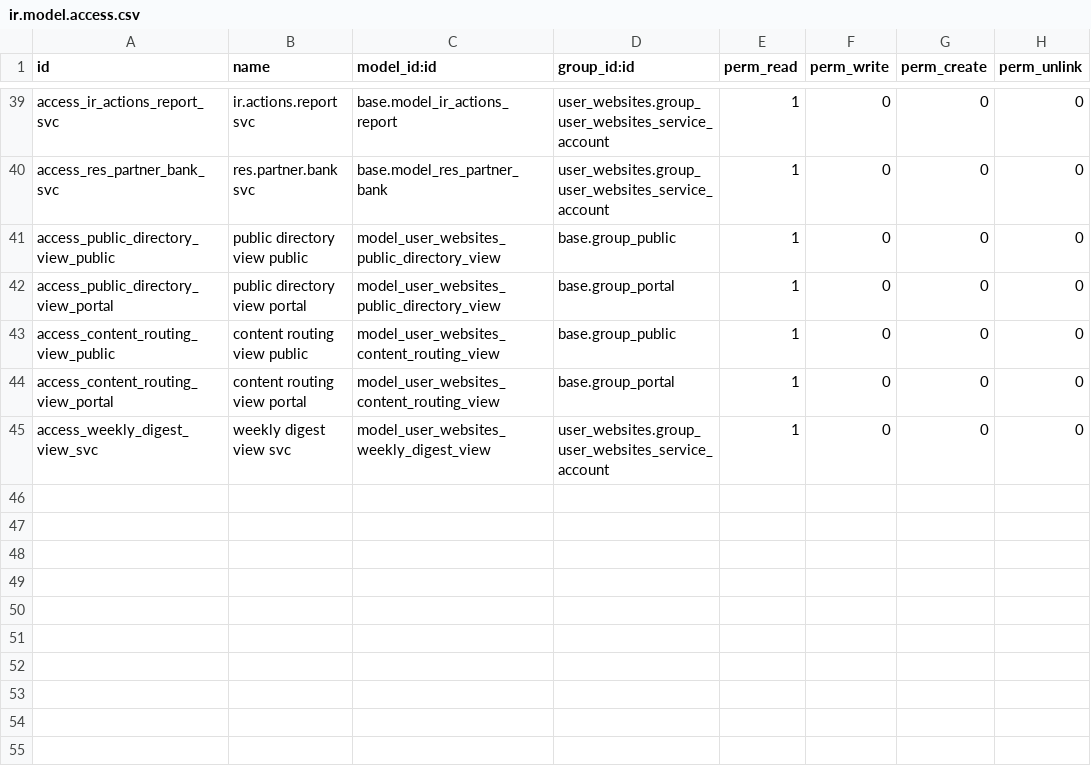
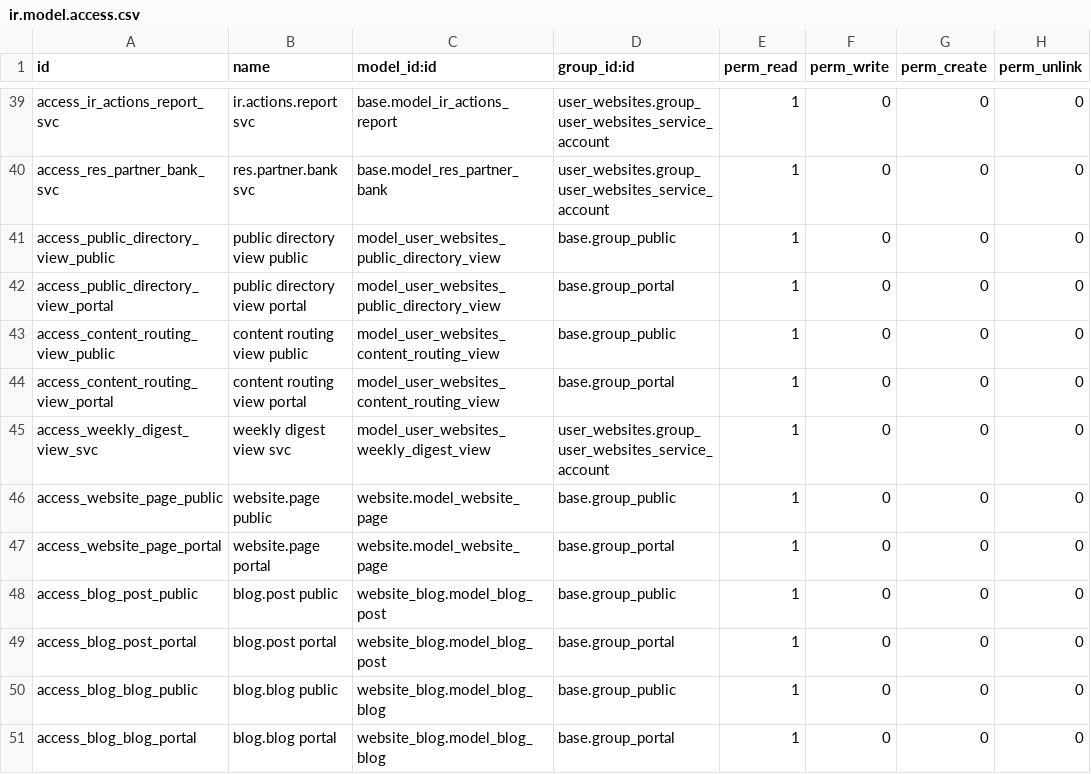
Before and after one commit to BrucePerens/hams_community, a CSV file: user_websites/security/ir.model.access.csv, drawn as a sheet; only a part is shown, gaps mark what is left out; the diff names each change by its address in the sheet, - before the commit and + after, or states it on an @@ line.

```diff
--- a/user_websites/security/ir.model.access.csv
+++ b/user_websites/security/ir.model.access.csv
+row 46: access_website_page_public | website.page public | website.model_website_page | base.group_public | 1 | 0 | 0 | 0
+row 47: access_website_page_portal | website.page portal | website.model_website_page | base.group_portal | 1 | 0 | 0 | 0
+row 48: access_blog_post_public | blog.post public | website_blog.model_blog_post | base.group_public | 1 | 0 | 0 | 0
+row 49: access_blog_post_portal | blog.post portal | website_blog.model_blog_post | base.group_portal | 1 | 0 | 0 | 0
+row 50: access_blog_blog_public | blog.blog public | website_blog.model_blog_blog | base.group_public | 1 | 0 | 0 | 0
+row 51: access_blog_blog_portal | blog.blog portal | website_blog.model_blog_blog | base.group_portal | 1 | 0 | 0 | 0
```
Also changed, not shown: 8 other files.
